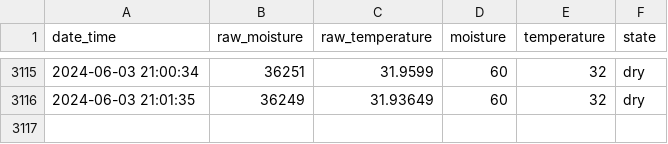
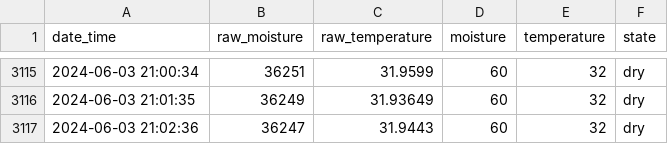
Before and after one commit to gizmo66/rpi, a CSV file: baobab.csv, drawn as a sheet; only a part is shown, gaps mark what is left out; the diff names each change by its address in the sheet, - before the commit and + after, or states it on an @@ line.

Commit message:
update

```diff
--- a/baobab.csv
+++ b/baobab.csv
+row 3117: 2024-06-03 21:02:36 | 36247 | 31.9443 | 60 | 32 | dry
```
